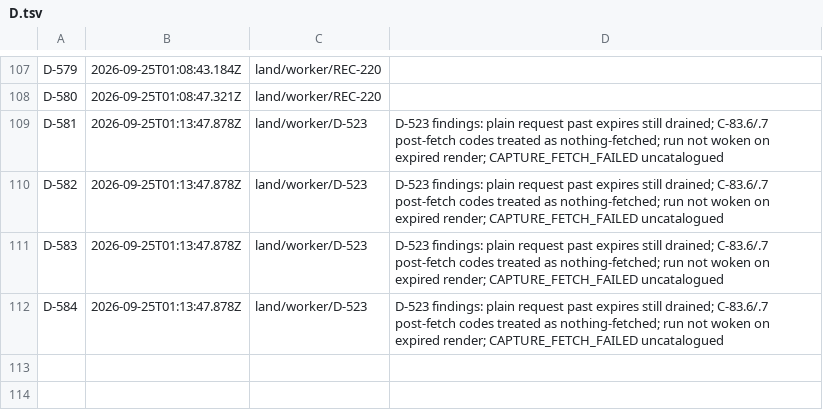
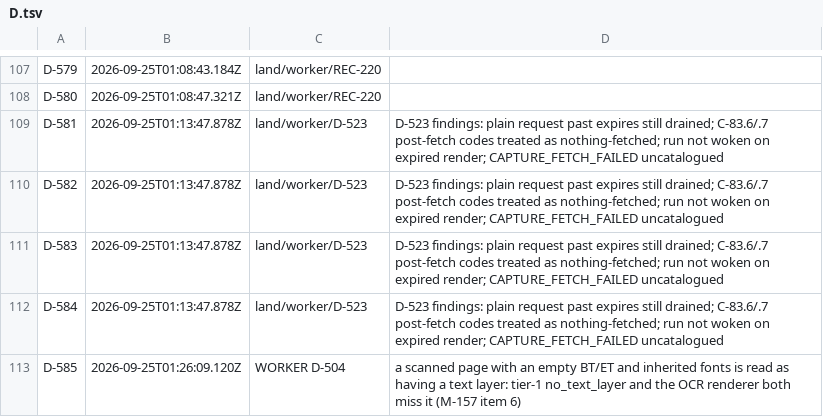
Before and after one commit to believeinoakland/bio, a TSV file: ids/D.tsv, drawn as a sheet; only a part is shown, gaps mark what is left out.

```diff
--- a/ids/D.tsv
+++ b/ids/D.tsv
@@ -112 +112,2 @@ D-583	2026-09-25T01:13:47.878Z	land/worker/D-523	D-523 findings: plain request p
 D-584	2026-09-25T01:13:47.878Z	land/worker/D-523	D-523 findings: plain request past expires still drained; C-83.6/.7 post-fetch codes treated as nothing-fetched; run not woken on expired render; CAPTURE_FETCH_FAILED uncatalogued
+D-585	2026-09-25T01:26:09.120Z	WORKER D-504	a scanned page with an empty BT/ET and inherited fonts is read as having a text layer: tier-1 no_text_layer and the OCR renderer both miss it (M-157 item 6)
```
